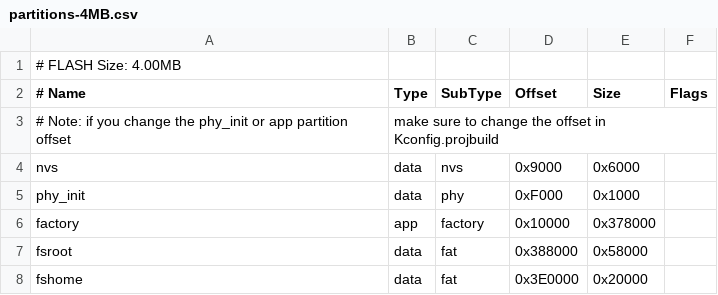
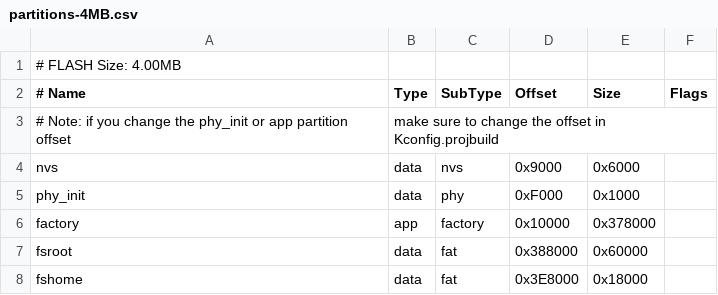
Before and after one commit to become-cool/beshell0.2, a CSV file: filesystem/partitions-4MB.csv, drawn as a sheet.

```diff
--- a/filesystem/partitions-4MB.csv
+++ b/filesystem/partitions-4MB.csv
@@ -6,3 +6,3 @@ phy_init, data, phy, 0xF000, 0x1000
 factory, app, factory, 0x10000, 0x378000
-fsroot, data, fat, 0x388000, 0x58000
-fshome, data, fat, 0x3E0000, 0x20000
+fsroot, data, fat, 0x388000, 0x60000
+fshome, data, fat, 0x3E8000, 0x18000
```
Also changed, not shown: filesystem/partitions-16MB.csv, 42 other files.
